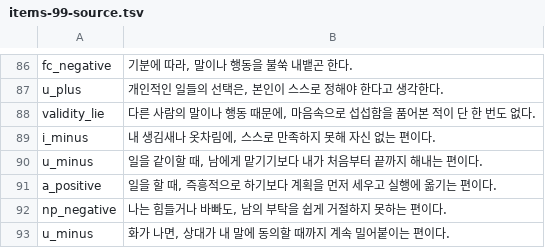
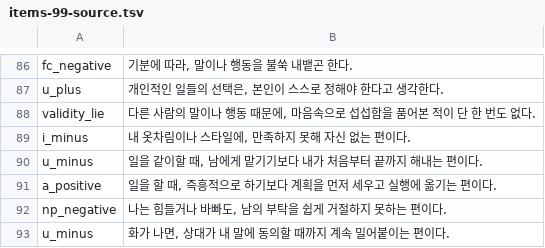
Before and after one commit to jomigata/wiz-coco, a TSV file: docs/internal-materials/ego-ok/items-99-source.tsv, drawn as a sheet; only a part is shown, gaps mark what is left out.

```diff
--- a/docs/internal-materials/ego-ok/items-99-source.tsv
+++ b/docs/internal-materials/ego-ok/items-99-source.tsv
@@ -88,3 +88,3 @@ u_plus	개인적인 일들의 선택은, 본인이 스스로 정해야 한다고
 validity_lie	다른 사람의 말이나 행동 때문에, 마음속으로 섭섭함을 품어본 적이 단 한 번도 없다.
-i_minus	내 생김새나 옷차림에, 스스로 만족하지 못해 자신 없는 편이다.
+i_minus	내 옷차림이나 스타일에, 만족하지 못해 자신 없는 편이다.
 u_minus	일을 같이할 때, 남에게 맡기기보다 내가 처음부터 끝까지 해내는 편이다.
```
Also changed, not shown: 2 other files.
